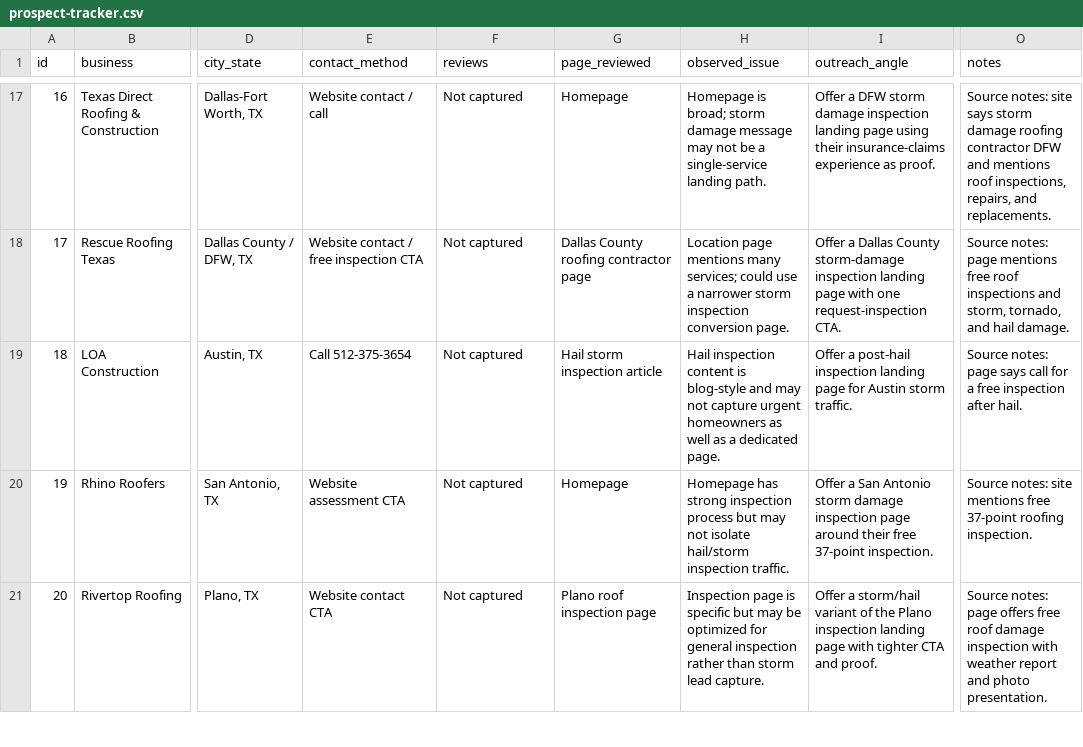
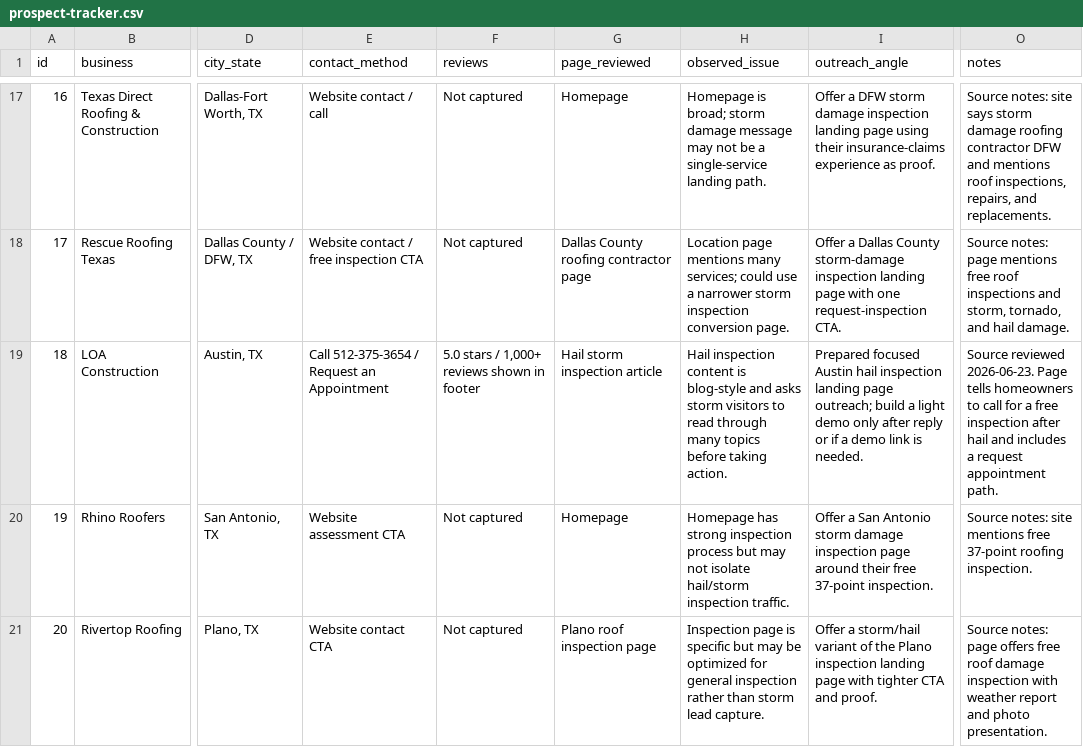
Before and after one commit to dpons222/Business, a CSV file: EXPERIMENTS/001-roofing-landing-page-service/marketing/prospect-tracker.csv, drawn as a sheet; only a part is shown, gaps mark what is left out; the diff names each change by its address in the sheet, - before the commit and + after, or states it on an @@ line.

Commit message:
Prepare LOA Construction outreach

```diff
--- a/EXPERIMENTS/001-roofing-landing-page-service/marketing/prospect-tracker.csv
+++ b/EXPERIMENTS/001-roofing-landing-page-service/marketing/prospect-tracker.csv
-E19 (contact_method): Call 512-375-3654
+E19 (contact_method): Call 512-375-3654 / Request an Appointment
-F19 (reviews): Not captured
+F19 (reviews): 5.0 stars / 1,000+ reviews shown in footer
-H19 (observed_issue): …blog-style and may not capture urgent homeowners as well as a dedicated page.
+H19 (observed_issue): …blog-style and asks storm visitors to read through many topics before taking action.
-I19 (outreach_angle): Offer a post-hail inspection landing page for Austin storm traffic.
+I19 (outreach_angle): Prepared focused Austin hail inspection landing page outreach; build a light demo only after reply or if a demo link is needed.
-O19 (notes): Source notes: page says call for a free inspection after hail.
+O19 (notes): Source reviewed 2026-06-23. Page tells homeowners to call for a free inspection after hail and includes a request appointment path.
```
Also changed, not shown: 7 other files.
